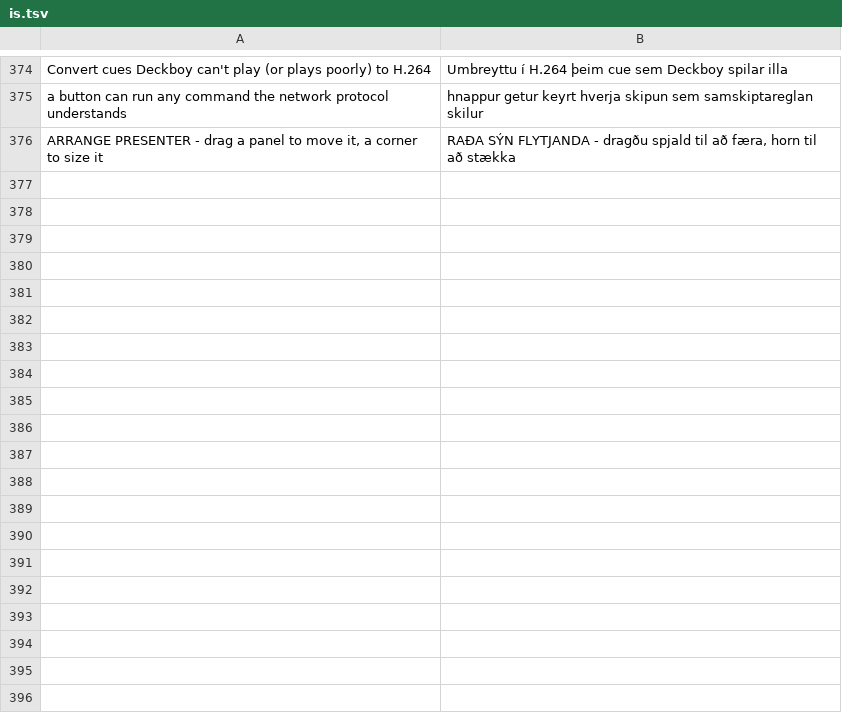
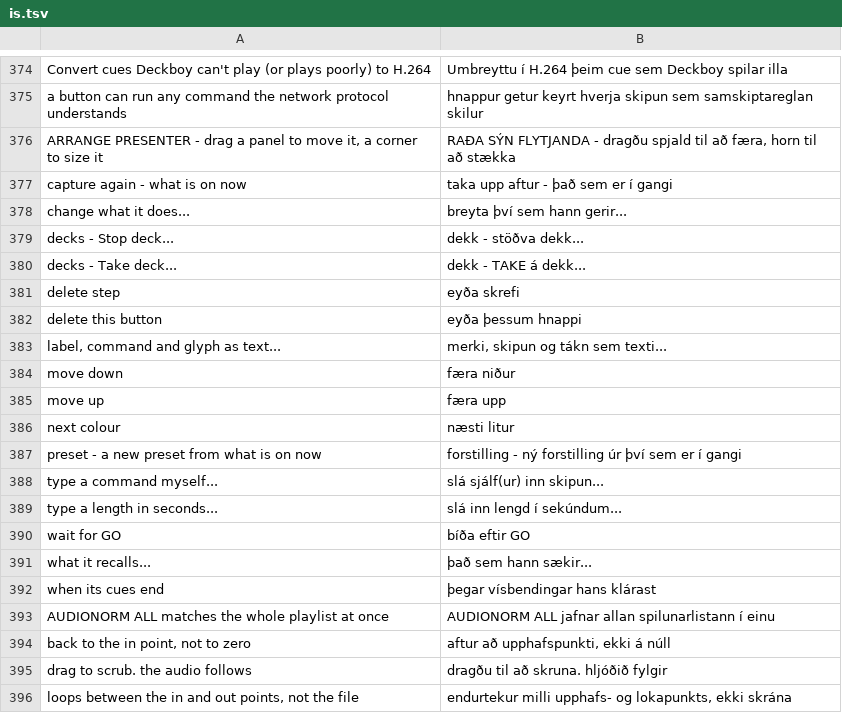
Before and after one commit to Utopian-Academy/Deckboy, a TSV file: data/lang/is.tsv, drawn as a sheet; only a part is shown, gaps mark what is left out; the diff covers the shown part only; the diff names each change by its address in the sheet, - before the commit and + after, or states it on an @@ line.

```diff
--- a/data/lang/is.tsv
+++ b/data/lang/is.tsv
+row 377: capture again - what is on now | taka upp aftur - það sem er í gangi
+row 378: change what it does... | breyta því sem hann gerir...
+row 379: decks - Stop deck... | dekk - stöðva dekk...
+row 380: decks - Take deck... | dekk - TAKE á dekk...
+row 381: delete step | eyða skrefi
+row 382: delete this button | eyða þessum hnappi
+row 383: label, command and glyph as text... | merki, skipun og tákn sem texti...
+row 384: move down | færa niður
+row 385: move up | færa upp
+row 386: next colour | næsti litur
+row 387: preset - a new preset from what is on now | forstilling - ný forstilling úr því sem er í gangi
+row 388: type a command myself... | slá sjálf(ur) inn skipun...
+row 389: type a length in seconds... | slá inn lengd í sekúndum...
+row 390: wait for GO | bíða eftir GO
+row 391: what it recalls... | það sem hann sækir...
+row 392: when its cues end | þegar vísbendingar hans klárast
+row 393: AUDIONORM ALL matches the whole playlist at once | AUDIONORM ALL jafnar allan spilunarlistann í einu
+row 394: back to the in point, not to zero | aftur að upphafspunkti, ekki á núll
+row 395: drag to scrub. the audio follows | dragðu til að skruna. hljóðið fylgir
+row 396: loops between the in and out points, not the file | endurtekur milli upphafs- og lokapunkts, ekki skrána
```
Also changed, not shown: 27 added rows elsewhere in this file, data/lang/ar.tsv, data/lang/gd.tsv, 25 other files.
